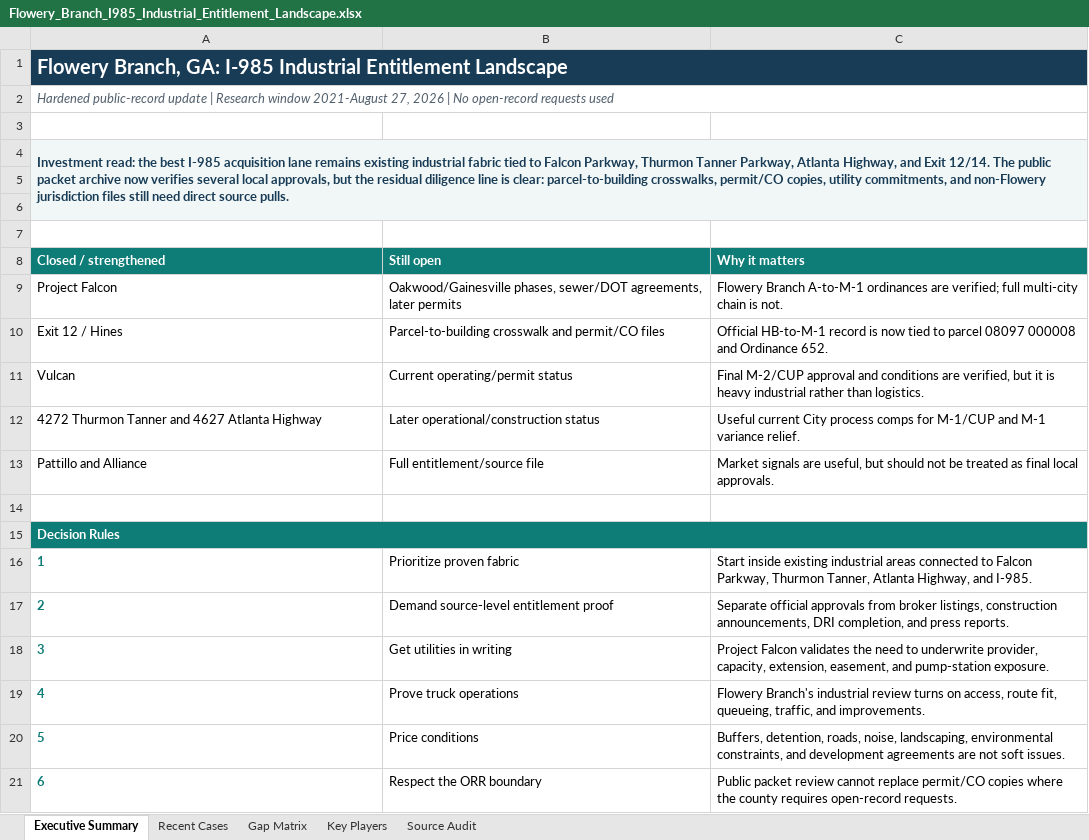
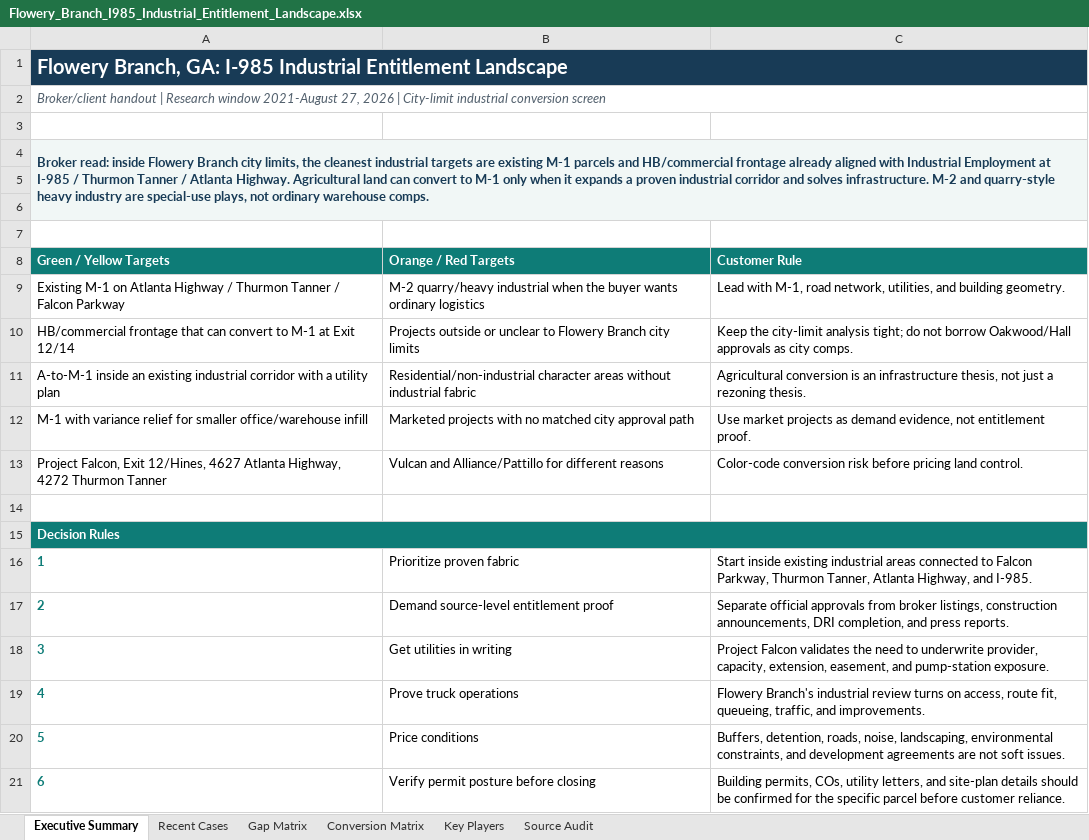
Before and after one commit to saharshchordia/Entitlement-Intelligence, an Excel workbook: outputs/flowery-branch-i985-industrial-intelligence/Flowery_Branch_I985_Industrial_Entitlement_Landscape.xlsx, sheet Executive Summary, drawn as a sheet; values as stored, in another font and other column widths than the file's, no borders; removed rows and columns are numbered as before the commit, all else as after; the diff names each change by its address in the sheet, - before the commit and + after, or states it on an @@ line.

```diff
--- a/outputs/flowery-branch-i985-industrial-intelligence/Flowery_Branch_I985_Industrial_Entitlement_Landscape.xlsx (sheet Executive Summary)
+++ b/outputs/flowery-branch-i985-industrial-intelligence/Flowery_Branch_I985_Industrial_Entitlement_Landscape.xlsx (sheet Executive Summary)
+sheet tab: Conversion Matrix
-A2: Hardened public-record update | Research window 2021-August 27, 2026 | No open-record requests used
+A2: Broker/client handout | Research window 2021-August 27, 2026 | City-limit industrial conversion screen
-A4: Investment read: the best I-985 acquisition lane remains existing industrial fabric tied to Falcon Parkway, Thurmon Tanner Parkway, Atlanta Highway, and Exit 12/14. The public packet archive now verifies several local approvals, but the residual diligence line is clear: parcel-to-building crosswalks, permit/CO copies, utility commitments, and non-Flowery jurisdiction files still need direct source pulls.
+A4: Broker read: inside Flowery Branch city limits, the cleanest industrial targets are existing M-1 parcels and HB/commercial frontage already aligned with Industrial Employment at I-985 / Thurmon Tanner / Atlanta Highway. Agricultural land can convert to M-1 only when it expands a proven industrial corridor and solves infrastructure. M-2 and quarry-style heavy industry are special-use plays, not ordinary warehouse comps.
-row 8: Closed / strengthened | Still open | Why it matters
-row 9: Project Falcon | Oakwood/Gainesville phases, sewer/DOT agreements, later permits | Flowery Branch A-to-M-1 ordinances are verified; full multi-city chain is not.
-row 10: Exit 12 / Hines | Parcel-to-building crosswalk and permit/CO files | Official HB-to-M-1 record is now tied to parcel 08097 000008 and Ordinance 652.
-row 11: Vulcan | Current operating/permit status | Final M-2/CUP approval and conditions are verified, but it is heavy industrial rather than logistics.
-row 12: 4272 Thurmon Tanner and 4627 Atlanta Highway | Later operational/construction status | Useful current City process comps for M-1/CUP and M-1 variance relief.
-row 13: Pattillo and Alliance | Full entitlement/source file | Market signals are useful, but should not be treated as final local approvals.
+row 8: Green / Yellow Targets | Orange / Red Targets | Customer Rule
+row 9: Existing M-1 on Atlanta Highway / Thurmon Tanner / Falcon Parkway | M-2 quarry/heavy industrial when the buyer wants ordinary logistics | Lead with M-1, road network, utilities, and building geometry.
+row 10: HB/commercial frontage that can convert to M-1 at Exit 12/14 | Projects outside or unclear to Flowery Branch city limits | Keep the city-limit analysis tight; do not borrow Oakwood/Hall approvals as city comps.
+row 11: A-to-M-1 inside an existing industrial corridor with a utility plan | Residential/non-industrial character areas without industrial fabric | Agricultural conversion is an infrastructure thesis, not just a rezoning thesis.
+row 12: M-1 with variance relief for smaller office/warehouse infill | Marketed projects with no matched city approval path | Use market projects as demand evidence, not entitlement proof.
+row 13: Project Falcon, Exit 12/Hines, 4627 Atlanta Highway, 4272 Thurmon Tanner | Vulcan and Alliance/Pattillo for different reasons | Color-code conversion risk before pricing land control.
-B21: Respect the ORR boundary
+B21: Verify permit posture before closing
-C21: Public packet review cannot replace permit/CO copies where the county requires open-record requests.
+C21: Building permits, COs, utility letters, and site-plan details should be confirmed for the specific parcel before customer reliance.
```
Also changed, not shown: sheet Source Audit, outputs/jackson-county-industrial-intelligence/Jackson_County_I85_Industrial_Entitlement_Landscape.xlsx, 11 other files.
